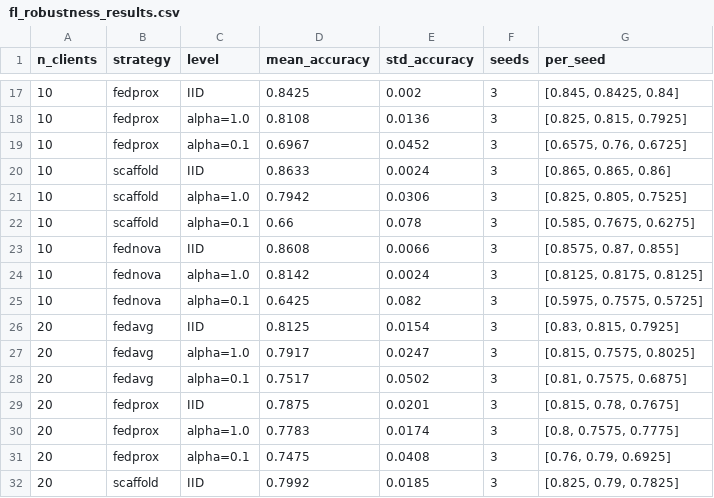
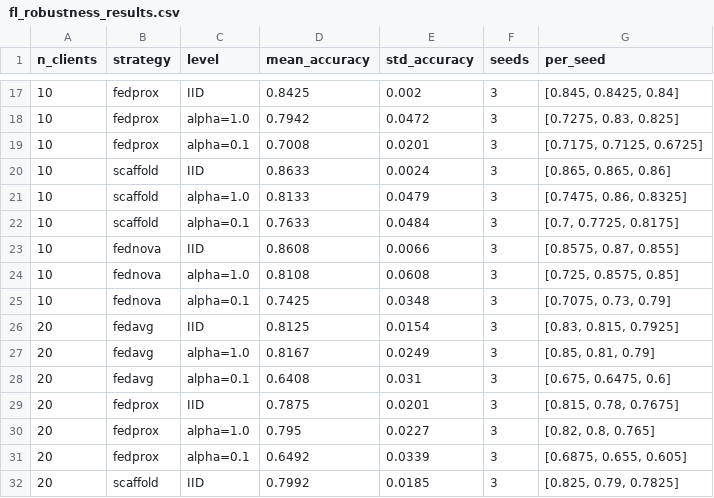
Before and after one commit to serenagomez1304/zero-trust-control-plane-federated-learning, a CSV file: evaluation/results/fl_robustness_results.csv, drawn as a sheet; only a part is shown, gaps mark what is left out; the diff covers the shown part only.

```diff
--- a/evaluation/results/fl_robustness_results.csv
+++ b/evaluation/results/fl_robustness_results.csv
@@ -17,16 +17,16 @@ n_clients,strategy,level,mean_accuracy,std_accuracy,seeds,per_seed
 10,fedprox,IID,0.8425,0.002,3,"[0.845, 0.8425, 0.84]"
-10,fedprox,alpha=1.0,0.8108,0.0136,3,"[0.825, 0.815, 0.7925]"
-10,fedprox,alpha=0.1,0.6967,0.0452,3,"[0.6575, 0.76, 0.6725]"
+10,fedprox,alpha=1.0,0.7942,0.0472,3,"[0.7275, 0.83, 0.825]"
+10,fedprox,alpha=0.1,0.7008,0.0201,3,"[0.7175, 0.7125, 0.6725]"
 10,scaffold,IID,0.8633,0.0024,3,"[0.865, 0.865, 0.86]"
-10,scaffold,alpha=1.0,0.7942,0.0306,3,"[0.825, 0.805, 0.7525]"
-10,scaffold,alpha=0.1,0.66,0.078,3,"[0.585, 0.7675, 0.6275]"
+10,scaffold,alpha=1.0,0.8133,0.0479,3,"[0.7475, 0.86, 0.8325]"
+10,scaffold,alpha=0.1,0.7633,0.0484,3,"[0.7, 0.7725, 0.8175]"
 10,fednova,IID,0.8608,0.0066,3,"[0.8575, 0.87, 0.855]"
-10,fednova,alpha=1.0,0.8142,0.0024,3,"[0.8125, 0.8175, 0.8125]"
-10,fednova,alpha=0.1,0.6425,0.082,3,"[0.5975, 0.7575, 0.5725]"
+10,fednova,alpha=1.0,0.8108,0.0608,3,"[0.725, 0.8575, 0.85]"
+10,fednova,alpha=0.1,0.7425,0.0348,3,"[0.7075, 0.73, 0.79]"
 20,fedavg,IID,0.8125,0.0154,3,"[0.83, 0.815, 0.7925]"
-20,fedavg,alpha=1.0,0.7917,0.0247,3,"[0.815, 0.7575, 0.8025]"
-20,fedavg,alpha=0.1,0.7517,0.0502,3,"[0.81, 0.7575, 0.6875]"
+20,fedavg,alpha=1.0,0.8167,0.0249,3,"[0.85, 0.81, 0.79]"
+20,fedavg,alpha=0.1,0.6408,0.031,3,"[0.675, 0.6475, 0.6]"
 20,fedprox,IID,0.7875,0.0201,3,"[0.815, 0.78, 0.7675]"
-20,fedprox,alpha=1.0,0.7783,0.0174,3,"[0.8, 0.7575, 0.7775]"
-20,fedprox,alpha=0.1,0.7475,0.0408,3,"[0.76, 0.79, 0.6925]"
+20,fedprox,alpha=1.0,0.795,0.0227,3,"[0.82, 0.8, 0.765]"
+20,fedprox,alpha=0.1,0.6492,0.0339,3,"[0.6875, 0.655, 0.605]"
 20,scaffold,IID,0.7992,0.0185,3,"[0.825, 0.79, 0.7825]"
```
Also changed, not shown: 42 edited cells elsewhere in this file, evaluation/results/federated_results.csv, evaluation/results/heterogeneity_results.csv, 9 other files.
